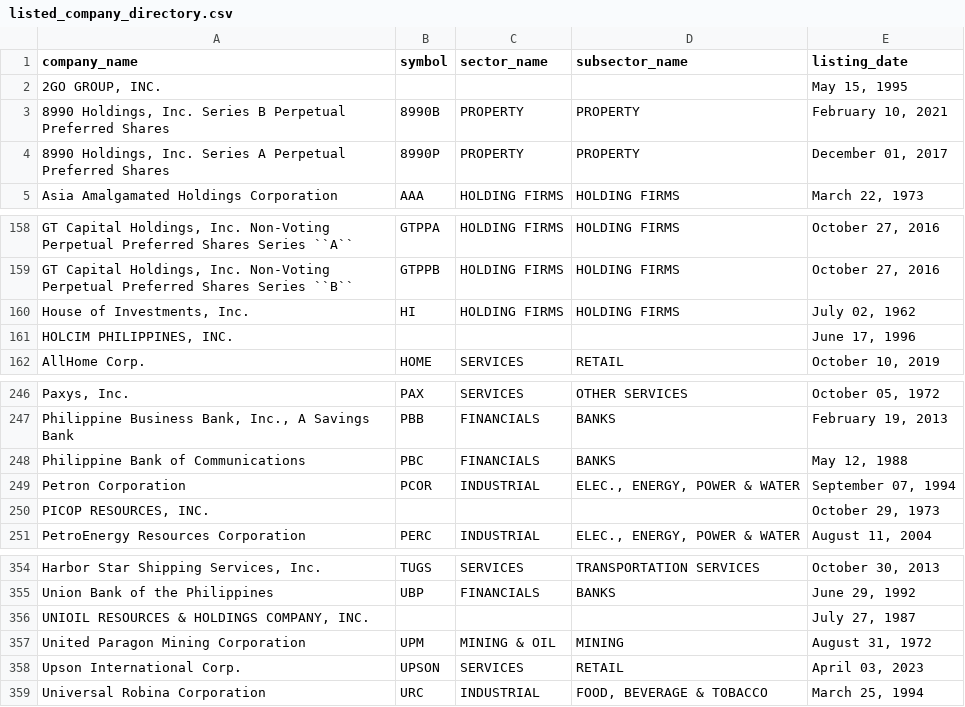
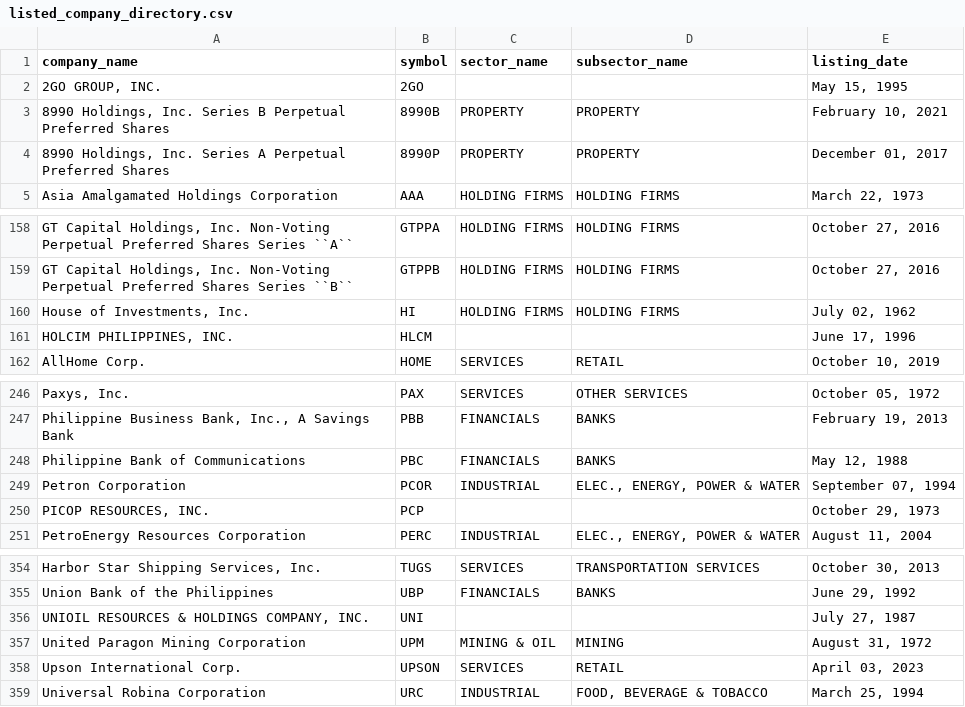
Before and after one commit to junealexis13/dividend_watcher, a CSV file: resources/listed_company_directory.csv, drawn as a sheet; only a part is shown, gaps mark what is left out.

Commit message:
included providers data - eod

```diff
--- a/resources/listed_company_directory.csv
+++ b/resources/listed_company_directory.csv
@@ -1,3 +1,3 @@
 company_name|symbol|sector_name|subsector_name|listing_date
-2GO GROUP, INC.||||May 15, 1995
+2GO GROUP, INC.| 2GO |||May 15, 1995
 8990 Holdings, Inc. Series B Perpetual Preferred Shares|8990B|PROPERTY|PROPERTY|February 10, 2021
@@ -160,3 +160,3 @@ GT Capital Holdings, Inc. Non-Voting Perpetual Preferred Shares Series ``B``|GTP
 House of Investments, Inc.|HI|HOLDING FIRMS|HOLDING FIRMS|July 02, 1962
-HOLCIM PHILIPPINES, INC.||||June 17, 1996
+HOLCIM PHILIPPINES, INC.|HLCM|||June 17, 1996
 AllHome Corp.|HOME|SERVICES|RETAIL|October 10, 2019
@@ -249,3 +249,3 @@ Philippine Bank of Communications|PBC|FINANCIALS|BANKS|May 12, 1988
 Petron Corporation|PCOR|INDUSTRIAL|ELEC., ENERGY, POWER & WATER|September 07, 1994
-PICOP RESOURCES, INC.||||October 29, 1973
+PICOP RESOURCES, INC.|PCP|||October 29, 1973
 PetroEnergy Resources Corporation|PERC|INDUSTRIAL|ELEC., ENERGY, POWER & WATER|August 11, 2004
@@ -355,3 +355,3 @@ Harbor Star Shipping Services, Inc.|TUGS|SERVICES|TRANSPORTATION SERVICES|Octobe
 Union Bank of the Philippines|UBP|FINANCIALS|BANKS|June 29, 1992
-UNIOIL RESOURCES & HOLDINGS COMPANY, INC.||||July 27, 1987
+UNIOIL RESOURCES & HOLDINGS COMPANY, INC.|UNI|||July 27, 1987
 United Paragon Mining Corporation|UPM|MINING & OIL|MINING|August 31, 1972
```
Also changed, not shown: 6 other files.
